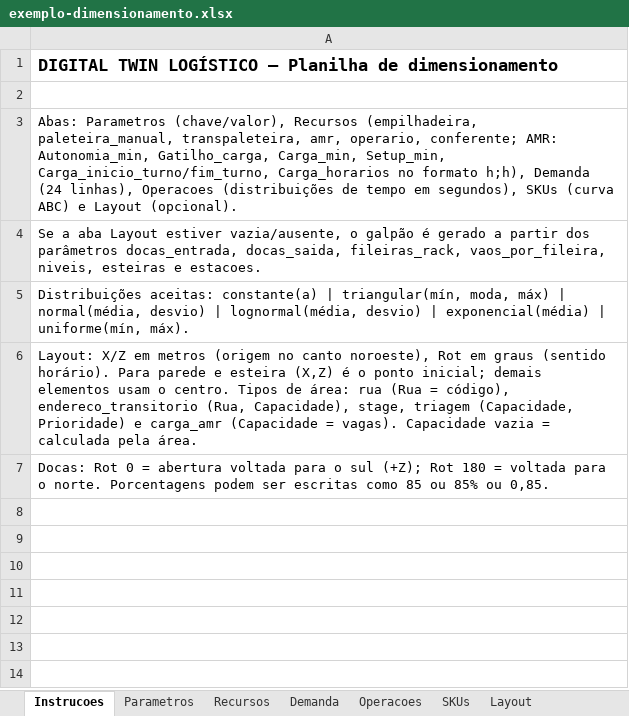
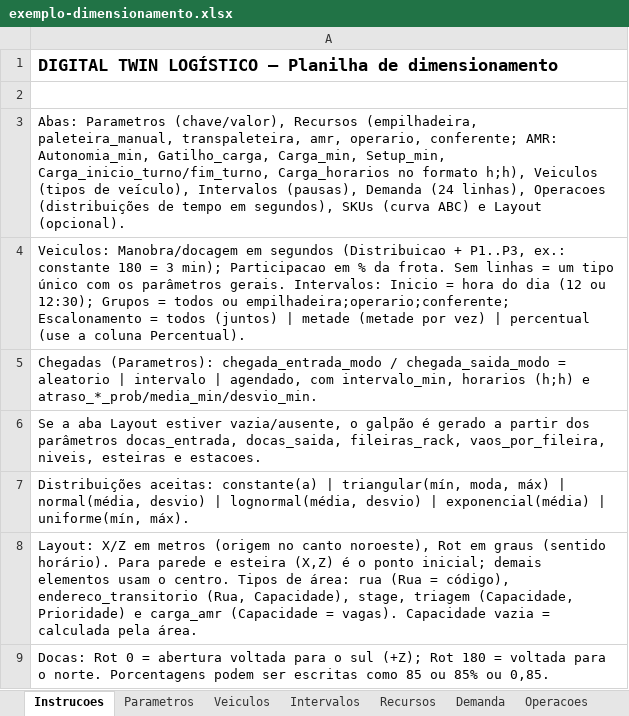
Before and after one commit to jeconiasgineton/Digital-Twin, an Excel workbook: examples/exemplo-dimensionamento.xlsx, sheet Instrucoes, drawn as a sheet; values as stored, in another font and other column widths than the file's, no borders; the diff names each change by its address in the sheet, - before the commit and + after, or states it on an @@ line.

```diff
--- a/examples/exemplo-dimensionamento.xlsx (sheet Instrucoes)
+++ b/examples/exemplo-dimensionamento.xlsx (sheet Instrucoes)
+sheet tab: Veiculos
+sheet tab: Intervalos
-A3: …formato h;h), Demanda (24…
+A3: …formato h;h), Veiculos (tipos de veículo), Intervalos (pausas), Demanda (24…
+row 4: Veiculos: Manobra/docagem em segundos (Distribuicao + P1..P3, ex.: constante 180 = 3 min); Participacao em % da frota. Sem linhas = um tipo único com os parâmetros gerais. Intervalos: Inicio = hora do dia (12 ou 12:30); Grupos = todos ou empilhadeira;operario;conferente; Escalonamento = todos (juntos) | metade (metade por vez) | percentual (use a coluna Percentual).
+row 5: Chegadas (Parametros): chegada_entrada_modo / chegada_saida_modo = aleatorio | intervalo | agendado, com intervalo_min, horarios (h;h) e atraso_*_prob/media_min/desvio_min.
```
Also changed, not shown: sheet Parametros, 12 other files.
